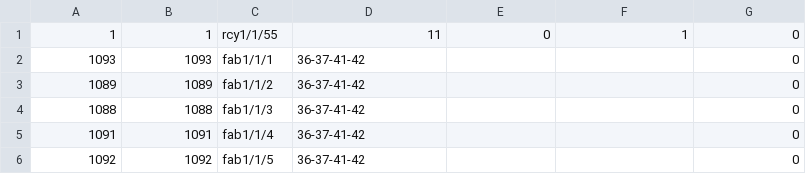
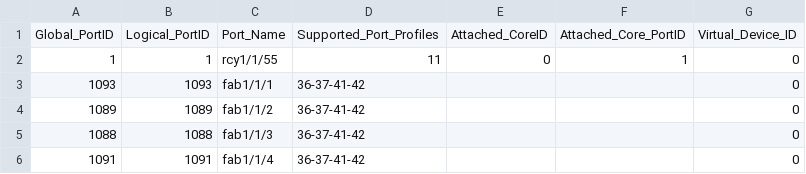
Before and after one commit to dzarista/fboss, a CSV file: arista/platform/meru800bia/config/viper_port_profile_mapping.csv, drawn as a sheet; only a part is shown; the shorter side is filled out with more unchanged rows; the diff names each change by its address in the sheet, - before the commit and + after, or states it on an @@ line.

```diff
--- a/arista/platform/meru800bia/config/viper_port_profile_mapping.csv
+++ b/arista/platform/meru800bia/config/viper_port_profile_mapping.csv
+row 1: Global_PortID | Logical_PortID | Port_Name | Supported_Port_Profiles | Attached_CoreID | Attached_Core_PortID | Virtual_Device_ID
```
Also changed, not shown: arista/platform/meru800bia/config/viper_static_mapping.csv, 2 other files.
